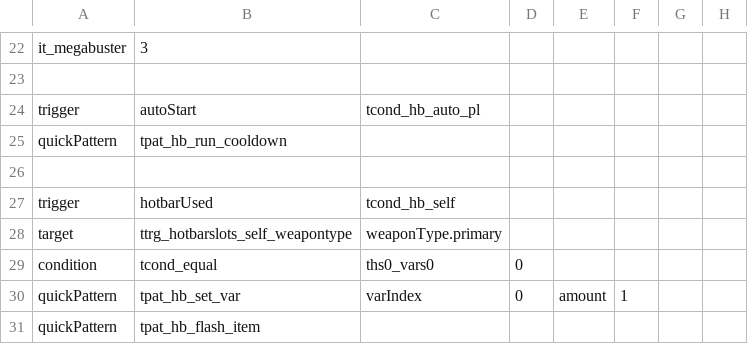
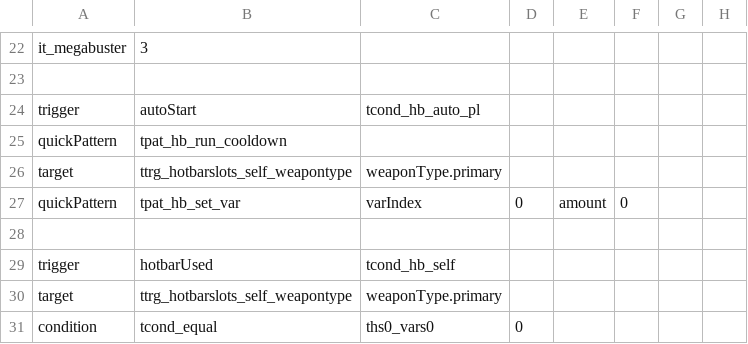
Before and after one commit to Imaginary-Horizons-Productions/RnS-VG-Homage-Set, a CSV file: Items.csv, drawn as a sheet; only a part is shown, gaps mark what is left out; the shorter side is filled out with more unchanged rows; the diff names each change by its address in the sheet, - before the commit and + after, or states it on an @@ line.

Commit message:
fix charge getting stuck on room switch

```diff
--- a/Items.csv
+++ b/Items.csv
+row 26: target | ttrg_hotbarslots_self_weapontype | weaponType.primary
+row 27: quickPattern | tpat_hb_set_var | varIndex | 0 | amount | 0
```
